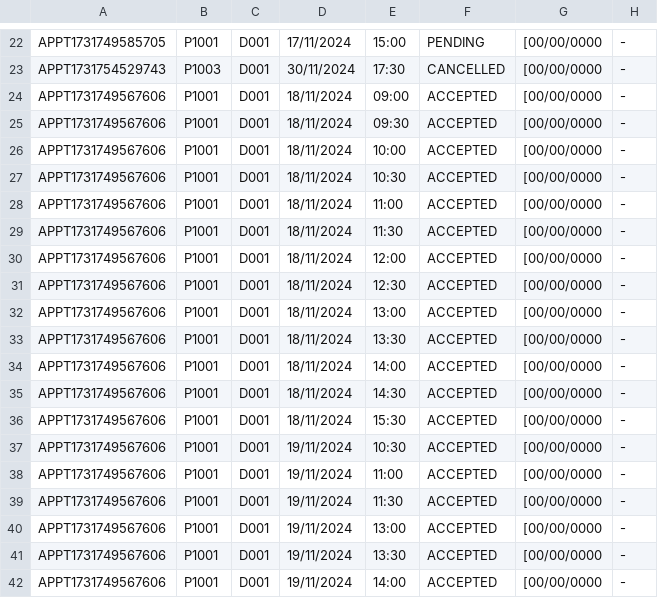
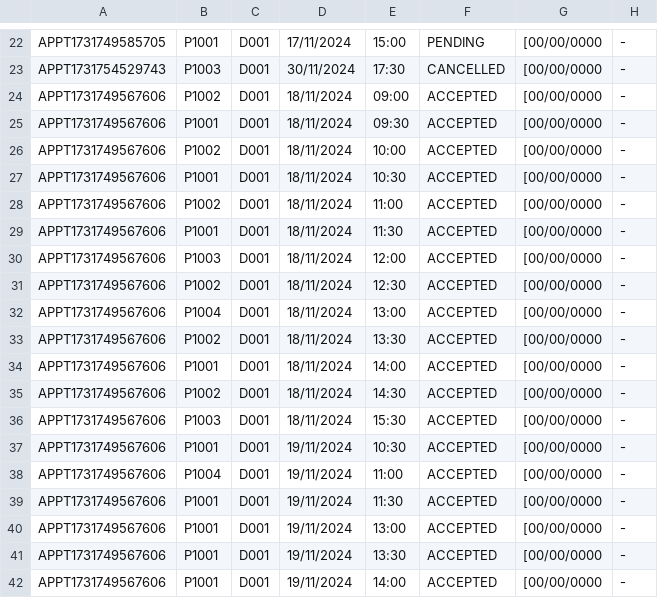
Before and after one commit to Dashini16/Hospital-Management-System-HMS-, a CSV file: hms/src/data/Appointments_List.csv, drawn as a sheet; only a part is shown, gaps mark what is left out; the diff names each change by its address in the sheet, - before the commit and + after, or states it on an @@ line.

Commit message:
test case

```diff
--- a/hms/src/data/Appointments_List.csv
+++ b/hms/src/data/Appointments_List.csv
-B24: P1001
+B24: P1002
-B26: P1001
+B26: P1002
-B28: P1001
+B28: P1002
-B30: P1001
+B30: P1003
-B31: P1001
+B31: P1002
-B32: P1001
+B32: P1004
-B33: P1001
+B33: P1002
-B35: P1001
+B35: P1002
-B36: P1001
+B36: P1003
-B38: P1001
+B38: P1004
```
